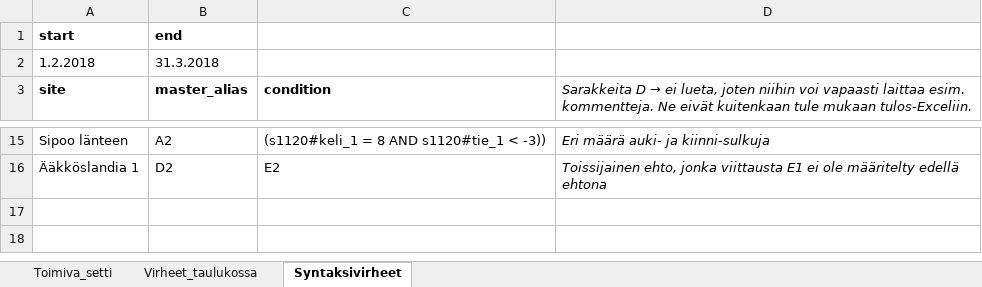
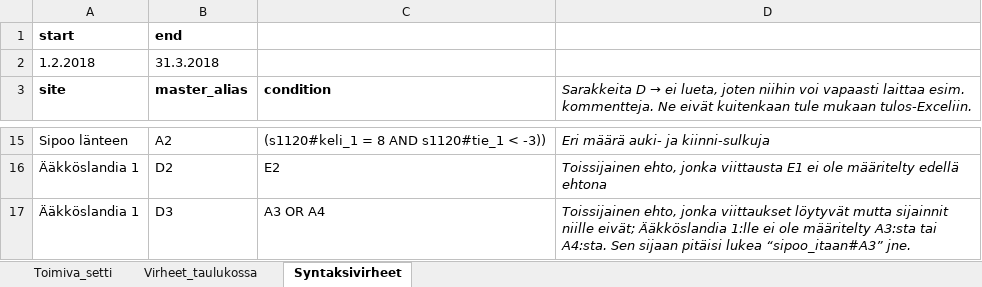
Before and after one commit to webbidevaajat/tsatool-app, an Excel workbook: example_data/virheita.xlsx, sheet Syntaksivirheet, drawn as a sheet; only a part is shown, gaps mark what is left out; values as stored, in another font and other column widths than the file's, no borders; the diff names each change by its address in the sheet, - before the commit and + after, or states it on an @@ line.

Commit message:
Update example data

```diff
--- a/example_data/virheita.xlsx (sheet Syntaksivirheet)
+++ b/example_data/virheita.xlsx (sheet Syntaksivirheet)
+row 17: Ääkköslandia 1 | D3 | A3 OR A4 | Toissijainen ehto, jonka viittaukset löytyvät mutta sijainnit niille eivät; Ääkköslandia 1:lle ei ole määritelty A3:sta tai A4:sta. Sen sijaan pitäisi lukea “sipoo_itaan#A3” jne.
```
Also changed, not shown: example_data/toimiva.xlsx.
